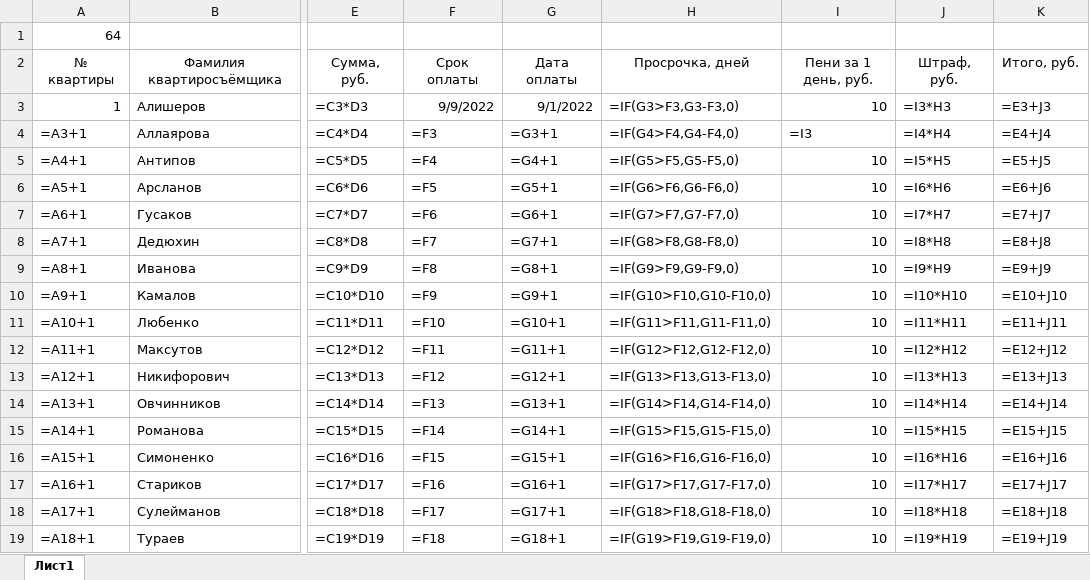
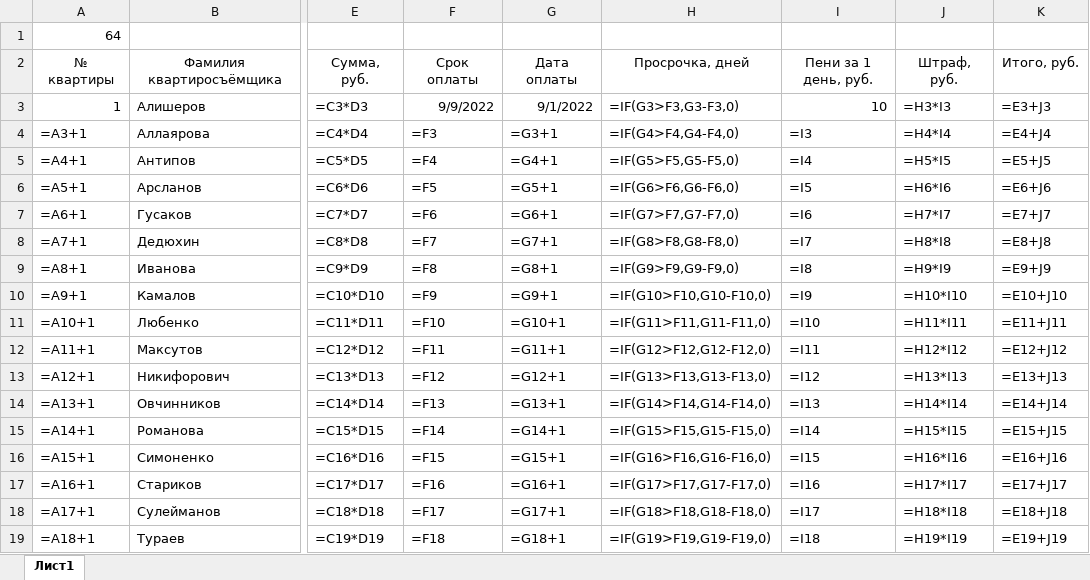
Before and after one commit to Ilya-Petrovich/IT_LR, an Excel workbook: LR3/table_1_64.xlsx, sheet Лист1, drawn as a sheet; only a part is shown, gaps mark what is left out; values as stored, in another font and other column widths than the file's, no borders; formulas are shown in place of their values; the diff covers the shown part only; the diff names each change by its address in the sheet, - before the commit and + after, or states it on an @@ line.

Commit message:
LR3

```diff
--- a/LR3/table_1_64.xlsx (sheet Лист1)
+++ b/LR3/table_1_64.xlsx (sheet Лист1)
-J3: =I3*H3
+J3: =H3*I3
-J4: =I4*H4
+J4: =H4*I4
-I5: 10
+I5: =I4
-J5: =I5*H5
+J5: =H5*I5
-I6: 10
+I6: =I5
-J6: =I6*H6
+J6: =H6*I6
-I7: 10
+I7: =I6
-J7: =I7*H7
+J7: =H7*I7
-I8: 10
+I8: =I7
-J8: =I8*H8
+J8: =H8*I8
-I9: 10
+I9: =I8
-J9: =I9*H9
+J9: =H9*I9
-I10: 10
+I10: =I9
-J10: =I10*H10
+J10: =H10*I10
-I11: 10
+I11: =I10
-J11: =I11*H11
+J11: =H11*I11
-I12: 10
+I12: =I11
-J12: =I12*H12
+J12: =H12*I12
-I13: 10
+I13: =I12
-J13: =I13*H13
+J13: =H13*I13
-I14: 10
+I14: =I13
-J14: =I14*H14
+J14: =H14*I14
-I15: 10
+I15: =I14
-J15: =I15*H15
+J15: =H15*I15
-I16: 10
+I16: =I15
-J16: =I16*H16
+J16: =H16*I16
-I17: 10
+I17: =I16
-J17: =I17*H17
+J17: =H17*I17
-I18: 10
+I18: =I17
-J18: =I18*H18
+J18: =H18*I18
-I19: 10
+I19: =I18
-J19: =I19*H19
+J19: =H19*I19
```
Also changed, not shown: 38 edited cells elsewhere in this sheet.
